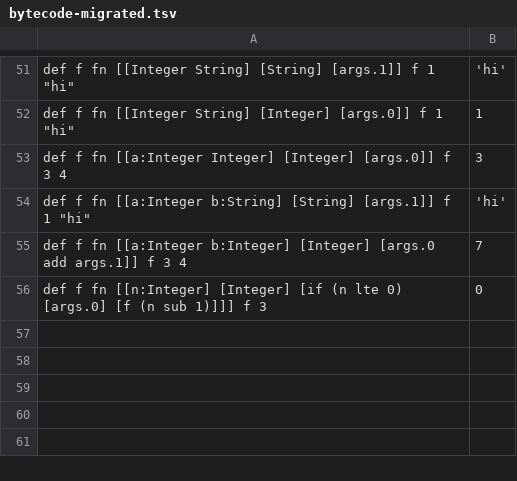
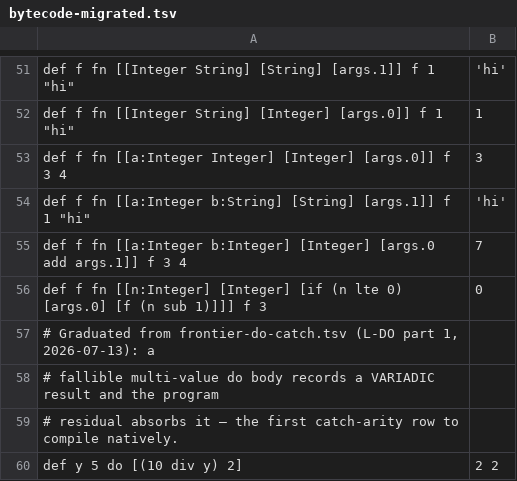
Before and after one commit to aql-lang/aql, a TSV file: lang/spec/bytecode-migrated.tsv, drawn as a sheet; only a part is shown, gaps mark what is left out.

```diff
--- a/lang/spec/bytecode-migrated.tsv
+++ b/lang/spec/bytecode-migrated.tsv
@@ -56 +56,5 @@ def f fn [[a:Integer b:Integer] [Integer] [args.0 add args.1]] f 3 4	7
 def f fn [[n:Integer] [Integer] [if (n lte 0) [args.0] [f (n sub 1)]]] f 3	0
+# Graduated from frontier-do-catch.tsv (L-DO part 1, 2026-07-13): a
+# fallible multi-value do body records a VARIADIC result and the program
+# residual absorbs it — the first catch-arity row to compile natively.
+def y 5  do [(10 div y) 2]	2 2
```
Also changed, not shown: lang/spec/frontier/frontier-do-catch.tsv, 9 other files.
